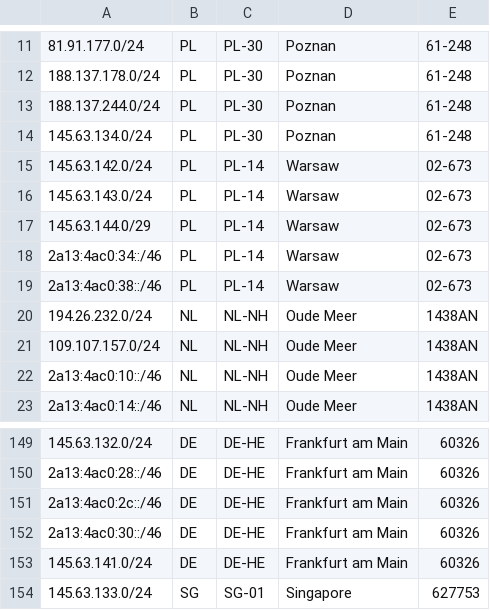
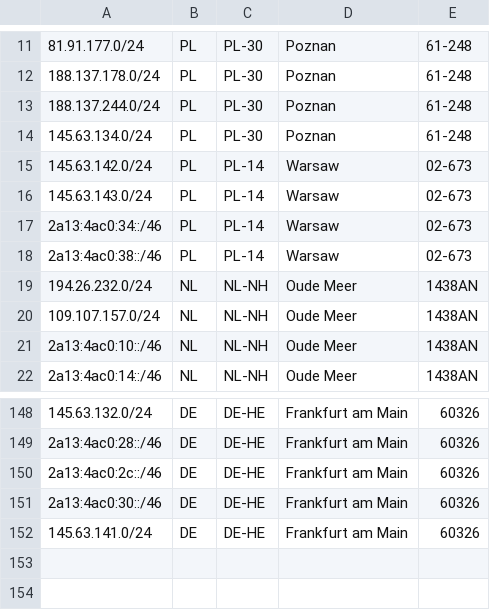
Before and after one commit to fotbo/geofeed, a CSV file: geofeed.csv, drawn as a sheet; only a part is shown, gaps mark what is left out; the diff names each change by its address in the sheet, - before the commit and + after, or states it on an @@ line.

Commit message:
rm old/unused subnet

```diff
--- a/geofeed.csv
+++ b/geofeed.csv
-row 17: 145.63.144.0/29 | PL | PL-14 | Warsaw | 02-673
-row 154: 145.63.133.0/24 | SG | SG-01 | Singapore | 627753
```
